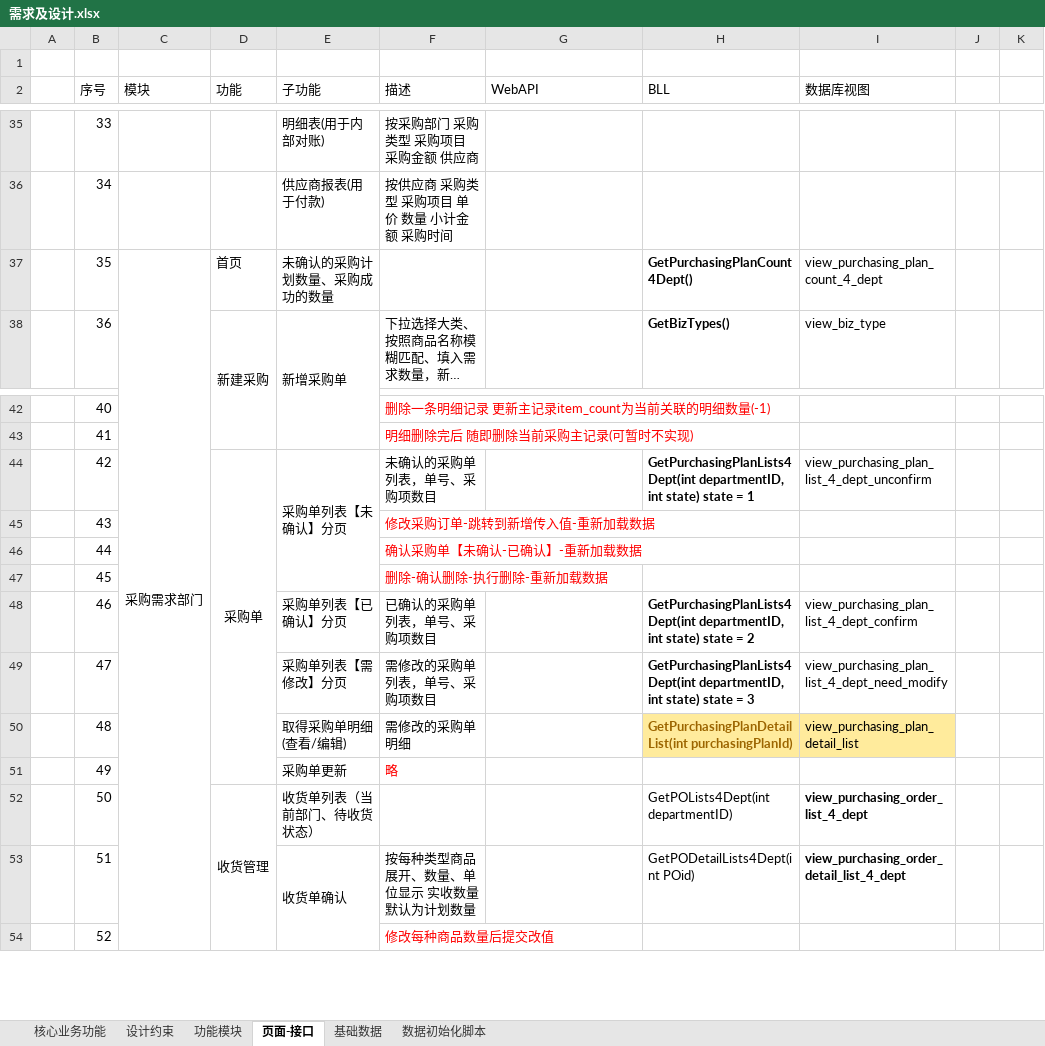
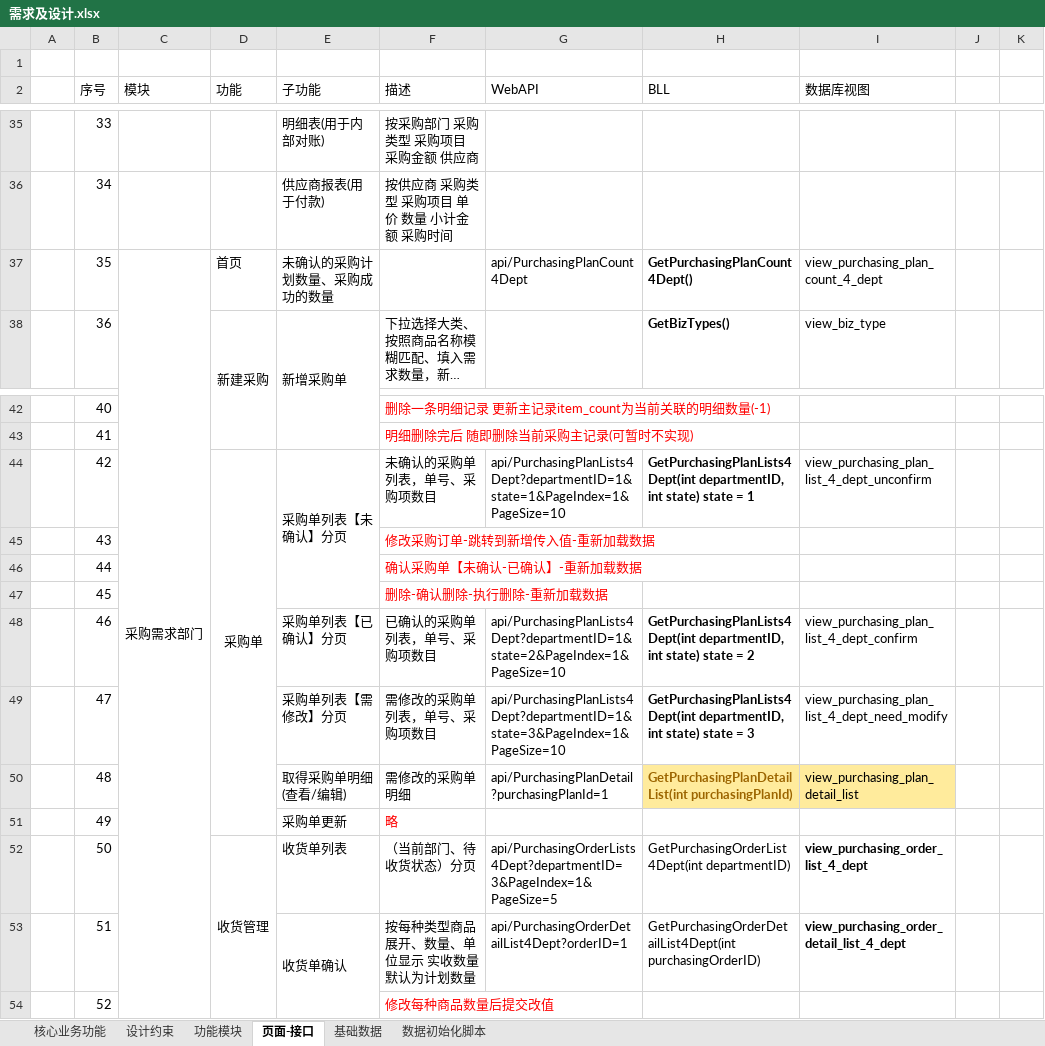
Before and after one commit to Coocoo1984/changanbinguan, an Excel workbook: 项目文档/需求及设计.xlsx, sheet 页面-接口, drawn as a sheet; only a part is shown, gaps mark what is left out; long unchanged cells end in …; values as stored, in another font and other column widths than the file's, no borders; the diff covers the shown part only; the diff names each change by its address in the sheet, - before the commit and + after, or states it on an @@ line.

```diff
--- a/项目文档/需求及设计.xlsx (sheet 页面-接口)
+++ b/项目文档/需求及设计.xlsx (sheet 页面-接口)
-G37 (WebAPI): (empty)
+G37 (WebAPI): api/PurchasingPlanCount4Dept
-G44 (WebAPI): (empty)
+G44 (WebAPI): api/PurchasingPlanLists4Dept?departmentID=1&state=1&PageIndex=1&PageSize=10
-G48 (WebAPI): (empty)
+G48 (WebAPI): api/PurchasingPlanLists4Dept?departmentID=1&state=2&PageIndex=1&PageSize=10
-G49 (WebAPI): (empty)
+G49 (WebAPI): api/PurchasingPlanLists4Dept?departmentID=1&state=3&PageIndex=1&PageSize=10
-G50 (WebAPI): (empty)
+G50 (WebAPI): api/PurchasingPlanDetail?purchasingPlanId=1
-E52 (子功能): 收货单列表（当前部门、待收货状态）
+E52 (子功能): 收货单列表
-F52 (描述): (empty)
+F52 (描述): （当前部门、待收货状态）分页
-G52 (WebAPI): (empty)
+G52 (WebAPI): api/PurchasingOrderLists4Dept?departmentID=3&PageIndex=1&PageSize=5
-H52 (BLL): GetPOLists4Dept(int departmentID)
+H52 (BLL): GetPurchasingOrderList4Dept(int departmentID)
-G53 (WebAPI): (empty)
+G53 (WebAPI): api/PurchasingOrderDetailList4Dept?orderID=1
-H53 (BLL): GetPODetailLists4Dept(int POid)
+H53 (BLL): GetPurchasingOrderDetailList4Dept(int purchasingOrderID)
```
Also changed, not shown: 14 edited cells elsewhere in this sheet.
